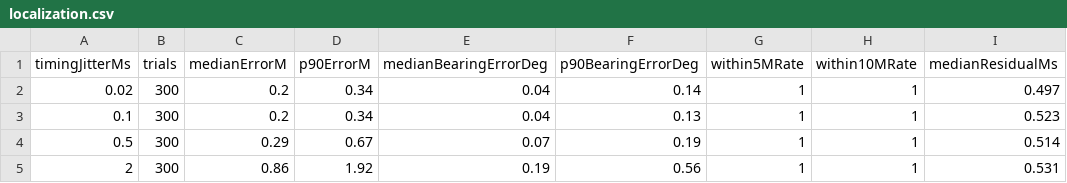
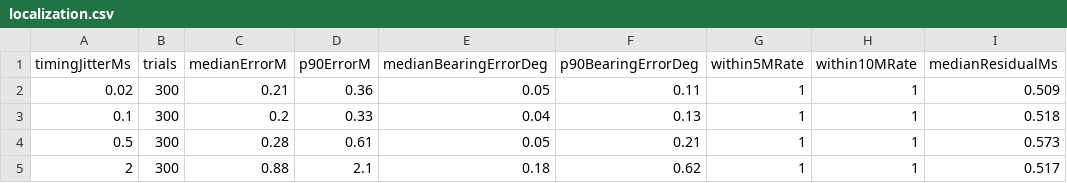
Before and after one commit to Jumpkin/Drones, a CSV file: public/reports/headless/localization.csv, drawn as a sheet.

```diff
--- a/public/reports/headless/localization.csv
+++ b/public/reports/headless/localization.csv
@@ -1,5 +1,5 @@
 timingJitterMs,trials,medianErrorM,p90ErrorM,medianBearingErrorDeg,p90BearingErrorDeg,within5MRate,within10MRate,medianResidualMs
-0.02,300,0.2,0.34,0.04,0.14,1,1,0.497
-0.1,300,0.2,0.34,0.04,0.13,1,1,0.523
-0.5,300,0.29,0.67,0.07,0.19,1,1,0.514
-2,300,0.86,1.92,0.19,0.56,1,1,0.531
+0.02,300,0.21,0.36,0.05,0.11,1,1,0.509
+0.1,300,0.2,0.33,0.04,0.13,1,1,0.518
+0.5,300,0.28,0.61,0.05,0.21,1,1,0.573
+2,300,0.88,2.1,0.18,0.62,1,1,0.517
```
Also changed, not shown: 36 other files.
